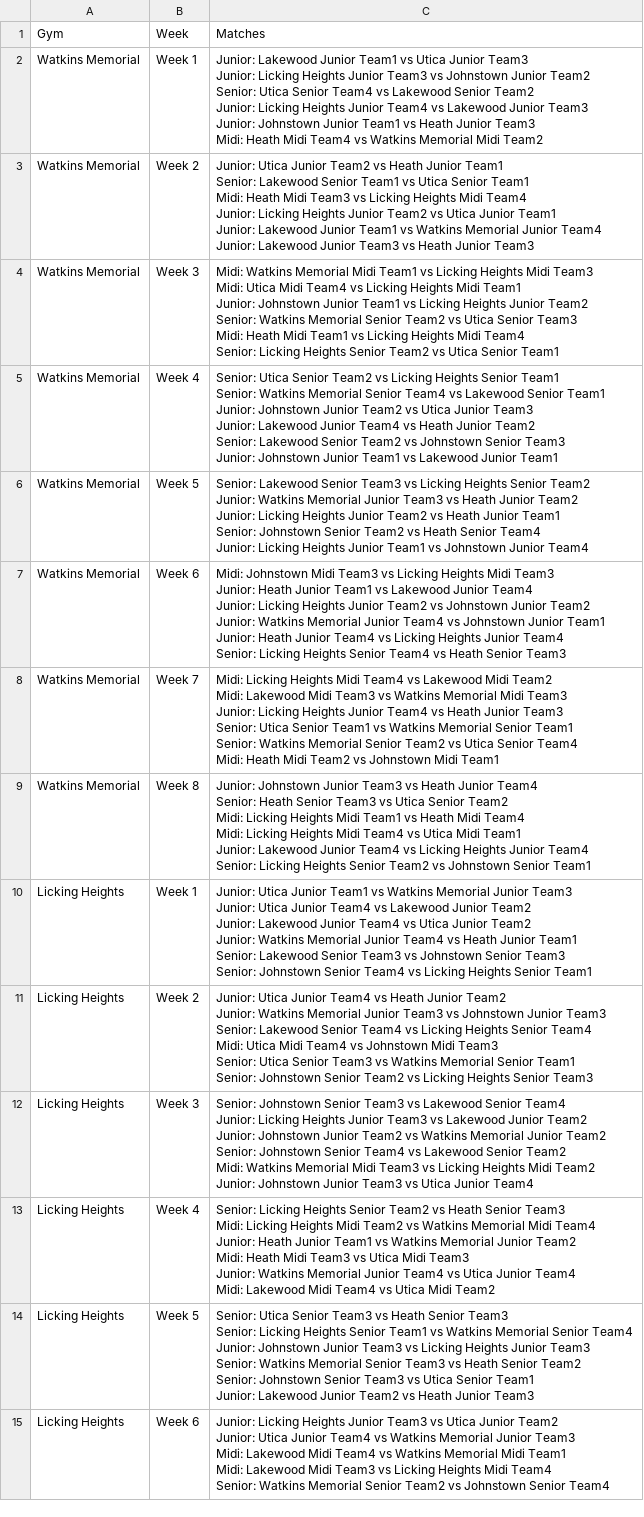
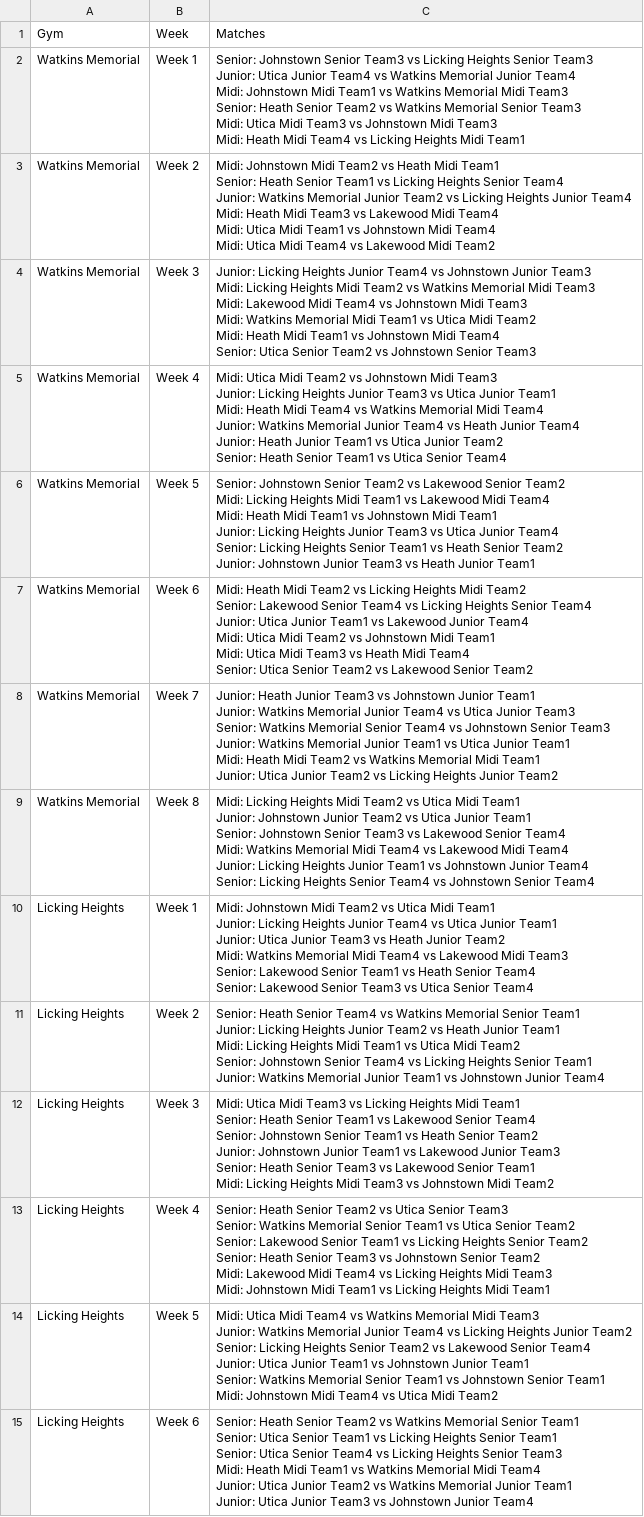
Before and after one commit to Denison-CS-349-Fall-2024/GameDay, a CSV file: backend/data/gym_calendar_schedule.csv, drawn as a sheet; only a part is shown; ↵ is a line break in a cell; the diff covers the shown part only; the diff names each change by its address in the sheet, - before the commit and + after, or states it on an @@ line.

```diff
--- a/backend/data/gym_calendar_schedule.csv
+++ b/backend/data/gym_calendar_schedule.csv
-C2: Junior: Lakewood Junior Team1 vs Utica Junior Team3 ↵ Junior: Licking Heights Junior Team3 vs Johnstown Junior Team2 ↵ Senior: Utica Senior Team4 vs Lakewood Senior Team2 ↵ Junior: Licking Heights Junior Team4 vs Lakewood Junior Team3 ↵ Junior: Johnstown Junior Team1 vs Heath Junior Team3 ↵ Midi: Heath Midi Team4 vs Watkins Memorial Midi Team2
+C2: Senior: Johnstown Senior Team3 vs Licking Heights Senior Team3 ↵ Junior: Utica Junior Team4 vs Watkins Memorial Junior Team4 ↵ Midi: Johnstown Midi Team1 vs Watkins Memorial Midi Team3 ↵ Senior: Heath Senior Team2 vs Watkins Memorial Senior Team3 ↵ Midi: Utica Midi Team3 vs Johnstown Midi Team3 ↵ Midi: Heath Midi Team4 vs Licking Heights Midi Team1
-C3: Junior: Utica Junior Team2 vs Heath Junior Team1 ↵ Senior: Lakewood Senior Team1 vs Utica Senior Team1 ↵ Midi: Heath Midi Team3 vs Licking Heights Midi Team4 ↵ Junior: Licking Heights Junior Team2 vs Utica Junior Team1 ↵ Junior: Lakewood Junior Team1 vs Watkins Memorial Junior Team4 ↵ Junior: Lakewood Junior Team3 vs Heath Junior Team3
+C3: Midi: Johnstown Midi Team2 vs Heath Midi Team1 ↵ Senior: Heath Senior Team1 vs Licking Heights Senior Team4 ↵ Junior: Watkins Memorial Junior Team2 vs Licking Heights Junior Team4 ↵ Midi: Heath Midi Team3 vs Lakewood Midi Team4 ↵ Midi: Utica Midi Team1 vs Johnstown Midi Team4 ↵ Midi: Utica Midi Team4 vs Lakewood Midi Team2
-C4: Midi: Watkins Memorial Midi Team1 vs Licking Heights Midi Team3 ↵ Midi: Utica Midi Team4 vs Licking Heights Midi Team1 ↵ Junior: Johnstown Junior Team1 vs Licking Heights Junior Team2 ↵ Senior: Watkins Memorial Senior Team2 vs Utica Senior Team3 ↵ Midi: Heath Midi Team1 vs Licking Heights Midi Team4 ↵ Senior: Licking Heights Senior Team2 vs Utica Senior Team1
+C4: Junior: Licking Heights Junior Team4 vs Johnstown Junior Team3 ↵ Midi: Licking Heights Midi Team2 vs Watkins Memorial Midi Team3 ↵ Midi: Lakewood Midi Team4 vs Johnstown Midi Team3 ↵ Midi: Watkins Memorial Midi Team1 vs Utica Midi Team2 ↵ Midi: Heath Midi Team1 vs Johnstown Midi Team4 ↵ Senior: Utica Senior Team2 vs Johnstown Senior Team3
-C5: Senior: Utica Senior Team2 vs Licking Heights Senior Team1 ↵ Senior: Watkins Memorial Senior Team4 vs Lakewood Senior Team1 ↵ Junior: Johnstown Junior Team2 vs Utica Junior Team3 ↵ Junior: Lakewood Junior Team4 vs Heath Junior Team2 ↵ Senior: Lakewood Senior Team2 vs Johnstown Senior Team3 ↵ Junior: Johnstown Junior Team1 vs Lakewood Junior Team1
+C5: Midi: Utica Midi Team2 vs Johnstown Midi Team3 ↵ Junior: Licking Heights Junior Team3 vs Utica Junior Team1 ↵ Midi: Heath Midi Team4 vs Watkins Memorial Midi Team4 ↵ Junior: Watkins Memorial Junior Team4 vs Heath Junior Team4 ↵ Junior: Heath Junior Team1 vs Utica Junior Team2 ↵ Senior: Heath Senior Team1 vs Utica Senior Team4
-C6: Senior: Lakewood Senior Team3 vs Licking Heights Senior Team2 ↵ Junior: Watkins Memorial Junior Team3 vs Heath Junior Team2 ↵ Junior: Licking Heights Junior Team2 vs Heath Junior Team1 ↵ Senior: Johnstown Senior Team2 vs Heath Senior Team4 ↵ Junior: Licking Heights Junior Team1 vs Johnstown Junior Team4
+C6: Senior: Johnstown Senior Team2 vs Lakewood Senior Team2 ↵ Midi: Licking Heights Midi Team1 vs Lakewood Midi Team4 ↵ Midi: Heath Midi Team1 vs Johnstown Midi Team1 ↵ Junior: Licking Heights Junior Team3 vs Utica Junior Team4 ↵ Senior: Licking Heights Senior Team1 vs Heath Senior Team2 ↵ Junior: Johnstown Junior Team3 vs Heath Junior Team1
-C7: Midi: Johnstown Midi Team3 vs Licking Heights Midi Team3 ↵ Junior: Heath Junior Team1 vs Lakewood Junior Team4 ↵ Junior: Licking Heights Junior Team2 vs Johnstown Junior Team2 ↵ Junior: Watkins Memorial Junior Team4 vs Johnstown Junior Team1 ↵ Junior: Heath Junior Team4 vs Licking Heights Junior Team4 ↵ Senior: Licking Heights Senior Team4 vs Heath Senior Team3
+C7: Midi: Heath Midi Team2 vs Licking Heights Midi Team2 ↵ Senior: Lakewood Senior Team4 vs Licking Heights Senior Team4 ↵ Junior: Utica Junior Team1 vs Lakewood Junior Team4 ↵ Midi: Utica Midi Team2 vs Johnstown Midi Team1 ↵ Midi: Utica Midi Team3 vs Heath Midi Team4 ↵ Senior: Utica Senior Team2 vs Lakewood Senior Team2
-C8: Midi: Licking Heights Midi Team4 vs Lakewood Midi Team2 ↵ Midi: Lakewood Midi Team3 vs Watkins Memorial Midi Team3 ↵ Junior: Licking Heights Junior Team4 vs Heath Junior Team3 ↵ Senior: Utica Senior Team1 vs Watkins Memorial Senior Team1 ↵ Senior: Watkins Memorial Senior Team2 vs Utica Senior Team4 ↵ Midi: Heath Midi Team2 vs Johnstown Midi Team1
+C8: Junior: Heath Junior Team3 vs Johnstown Junior Team1 ↵ Junior: Watkins Memorial Junior Team4 vs Utica Junior Team3 ↵ Senior: Watkins Memorial Senior Team4 vs Johnstown Senior Team3 ↵ Junior: Watkins Memorial Junior Team1 vs Utica Junior Team1 ↵ Midi: Heath Midi Team2 vs Watkins Memorial Midi Team1 ↵ Junior: Utica Junior Team2 vs Licking Heights Junior Team2
-C9: Junior: Johnstown Junior Team3 vs Heath Junior Team4 ↵ Senior: Heath Senior Team3 vs Utica Senior Team2 ↵ Midi: Licking Heights Midi Team1 vs Heath Midi Team4 ↵ Midi: Licking Heights Midi Team4 vs Utica Midi Team1 ↵ Junior: Lakewood Junior Team4 vs Licking Heights Junior Team4 ↵ Senior: Licking Heights Senior Team2 vs Johnstown Senior Team1
+C9: Midi: Licking Heights Midi Team2 vs Utica Midi Team1 ↵ Junior: Johnstown Junior Team2 vs Utica Junior Team1 ↵ Senior: Johnstown Senior Team3 vs Lakewood Senior Team4 ↵ Midi: Watkins Memorial Midi Team4 vs Lakewood Midi Team4 ↵ Junior: Licking Heights Junior Team1 vs Johnstown Junior Team4 ↵ Senior: Licking Heights Senior Team4 vs Johnstown Senior Team4
-C10: Junior: Utica Junior Team1 vs Watkins Memorial Junior Team3 ↵ Junior: Utica Junior Team4 vs Lakewood Junior Team2 ↵ Junior: Lakewood Junior Team4 vs Utica Junior Team2 ↵ Junior: Watkins Memorial Junior Team4 vs Heath Junior Team1 ↵ Senior: Lakewood Senior Team3 vs Johnstown Senior Team3 ↵ Senior: Johnstown Senior Team4 vs Licking Heights Senior Team1
+C10: Midi: Johnstown Midi Team2 vs Utica Midi Team1 ↵ Junior: Licking Heights Junior Team4 vs Utica Junior Team1 ↵ Junior: Utica Junior Team3 vs Heath Junior Team2 ↵ Midi: Watkins Memorial Midi Team4 vs Lakewood Midi Team3 ↵ Senior: Lakewood Senior Team1 vs Heath Senior Team4 ↵ Senior: Lakewood Senior Team3 vs Utica Senior Team4
-C11: Junior: Utica Junior Team4 vs Heath Junior Team2 ↵ Junior: Watkins Memorial Junior Team3 vs Johnstown Junior Team3 ↵ Senior: Lakewood Senior Team4 vs Licking Heights Senior Team4 ↵ Midi: Utica Midi Team4 vs Johnstown Midi Team3 ↵ Senior: Utica Senior Team3 vs Watkins Memorial Senior Team1 ↵ Senior: Johnstown Senior Team2 vs Licking Heights Senior Team3
+C11: Senior: Heath Senior Team4 vs Watkins Memorial Senior Team1 ↵ Junior: Licking Heights Junior Team2 vs Heath Junior Team1 ↵ Midi: Licking Heights Midi Team1 vs Utica Midi Team2 ↵ Senior: Johnstown Senior Team4 vs Licking Heights Senior Team1 ↵ Junior: Watkins Memorial Junior Team1 vs Johnstown Junior Team4
-C12: Senior: Johnstown Senior Team3 vs Lakewood Senior Team4 ↵ Junior: Licking Heights Junior Team3 vs Lakewood Junior Team2 ↵ Junior: Johnstown Junior Team2 vs Watkins Memorial Junior Team2 ↵ Senior: Johnstown Senior Team4 vs Lakewood Senior Team2 ↵ Midi: Watkins Memorial Midi Team3 vs Licking Heights Midi Team2 ↵ Junior: Johnstown Junior Team3 vs Utica Junior Team4
+C12: Midi: Utica Midi Team3 vs Licking Heights Midi Team1 ↵ Senior: Heath Senior Team1 vs Lakewood Senior Team4 ↵ Senior: Johnstown Senior Team1 vs Heath Senior Team2 ↵ Junior: Johnstown Junior Team1 vs Lakewood Junior Team3 ↵ Senior: Heath Senior Team3 vs Lakewood Senior Team1 ↵ Midi: Licking Heights Midi Team3 vs Johnstown Midi Team2
-C13: Senior: Licking Heights Senior Team2 vs Heath Senior Team3 ↵ Midi: Licking Heights Midi Team2 vs Watkins Memorial Midi Team4 ↵ Junior: Heath Junior Team1 vs Watkins Memorial Junior Team2 ↵ Midi: Heath Midi Team3 vs Utica Midi Team3 ↵ Junior: Watkins Memorial Junior Team4 vs Utica Junior Team4 ↵ Midi: Lakewood Midi Team4 vs Utica Midi Team2
+C13: Senior: Heath Senior Team2 vs Utica Senior Team3 ↵ Senior: Watkins Memorial Senior Team1 vs Utica Senior Team2 ↵ Senior: Lakewood Senior Team1 vs Licking Heights Senior Team2 ↵ Senior: Heath Senior Team3 vs Johnstown Senior Team2 ↵ Midi: Lakewood Midi Team4 vs Licking Heights Midi Team3 ↵ Midi: Johnstown Midi Team1 vs Licking Heights Midi Team1
-C14: Senior: Utica Senior Team3 vs Heath Senior Team3 ↵ Senior: Licking Heights Senior Team1 vs Watkins Memorial Senior Team4 ↵ Junior: Johnstown Junior Team3 vs Licking Heights Junior Team3 ↵ Senior: Watkins Memorial Senior Team3 vs Heath Senior Team2 ↵ Senior: Johnstown Senior Team3 vs Utica Senior Team1 ↵ Junior: Lakewood Junior Team2 vs Heath Junior Team3
+C14: Midi: Utica Midi Team4 vs Watkins Memorial Midi Team3 ↵ Junior: Watkins Memorial Junior Team4 vs Licking Heights Junior Team2 ↵ Senior: Licking Heights Senior Team2 vs Lakewood Senior Team4 ↵ Junior: Utica Junior Team1 vs Johnstown Junior Team1 ↵ Senior: Watkins Memorial Senior Team1 vs Johnstown Senior Team1 ↵ Midi: Johnstown Midi Team4 vs Utica Midi Team2
-C15: Junior: Licking Heights Junior Team3 vs Utica Junior Team2 ↵ Junior: Utica Junior Team4 vs Watkins Memorial Junior Team3 ↵ Midi: Lakewood Midi Team4 vs Watkins Memorial Midi Team1 ↵ Midi: Lakewood Midi Team3 vs Licking Heights Midi Team4 ↵ Senior: Watkins Memorial Senior Team2 vs Johnstown Senior Team4
+C15: Senior: Heath Senior Team2 vs Watkins Memorial Senior Team1 ↵ Senior: Utica Senior Team1 vs Licking Heights Senior Team1 ↵ Senior: Utica Senior Team4 vs Licking Heights Senior Team3 ↵ Midi: Heath Midi Team1 vs Watkins Memorial Midi Team4 ↵ Junior: Utica Junior Team2 vs Watkins Memorial Junior Team1 ↵ Junior: Utica Junior Team3 vs Johnstown Junior Team4
```
Also changed, not shown: 34 edited cells elsewhere in this file, backend/data/full_schedule.csv, 5 other files.
